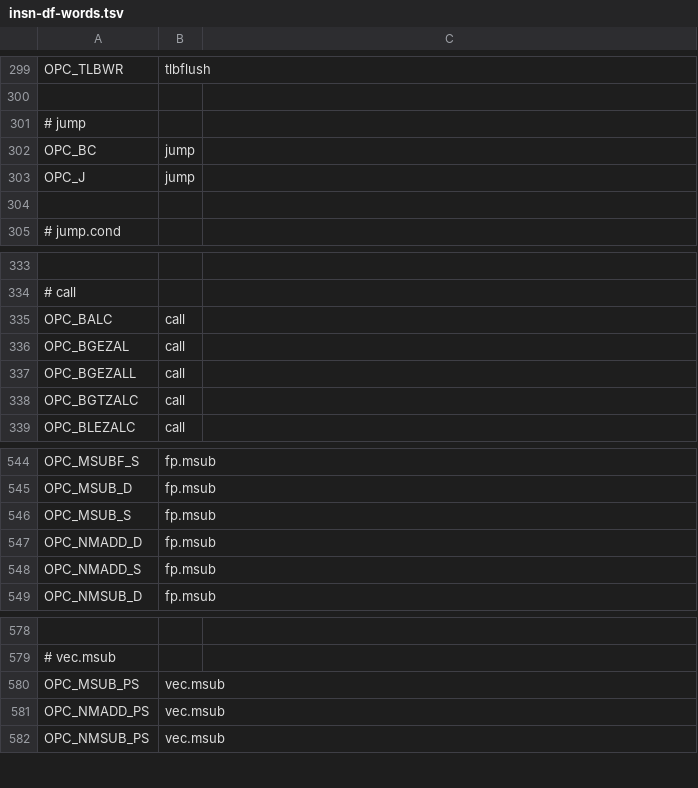
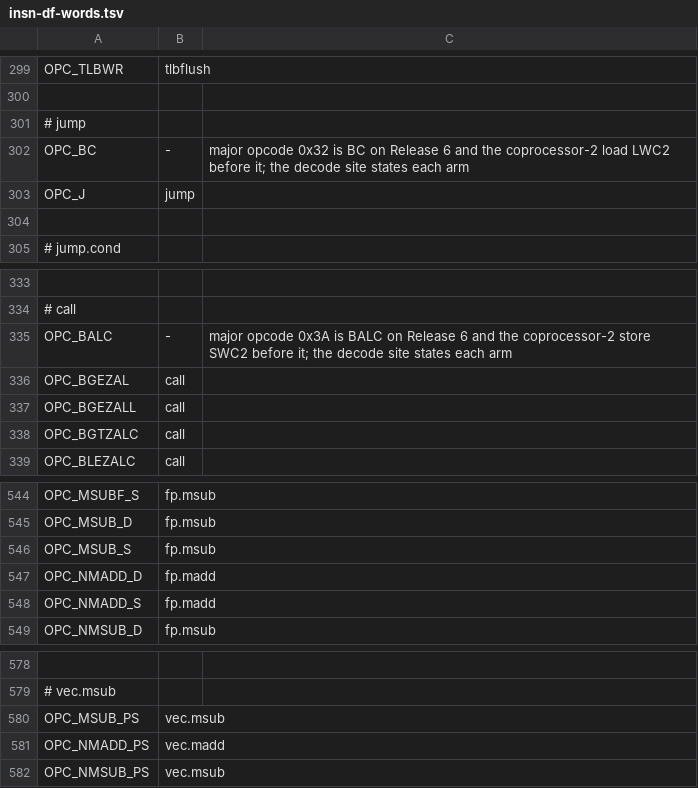
Before and after one commit to maccoymerrell/qemu, a TSV file: target/mips/tcg/insn-df-words.tsv, drawn as a sheet; only a part is shown, gaps mark what is left out; the diff names each change by its address in the sheet, - before the commit and + after, or states it on an @@ line.

Commit message:
target/mips: two words the table stated for the wrong machine
Both are arbitrations exec217 wrote and did not carry out, and both are one
row of target/mips/tcg/insn-df-words.tsv answering for a machine that is not
the one running.

NMADD COMPUTES fd = -((fs x ft) + fr).  The accumulate is an ADD and only the
RESULT is negated, so "fp.msub" names the wrong polarity -- and QEMU's own
emulation says so in the same file: OPC_NMADD_S calls gen_helper_float_nmadd_s
while its NMSUB sibling calls float_nmsub.  The three NMADD rows become
fp.madd and vec.madd; the three NMSUB rows are re-derived the same way and are
already right.

MAJOR OPCODE 0x32 IS TWO INSTRUCTIONS.  It is BC on Release 6 and the
coprocessor-2 word load LWC2 before it, and 0x3A is BALC or SWC2 the same way;
translate.c carries both under one shared case label and the code beneath it is
already release-conditional.  The WORD was not: keyed on the rule alone, it
stated "jump" for every model, including the Release-2 24Kf these guests select
(ELF e_flags 0x70001007), where the arm that actually runs raises a
coprocessor-unusable exception and QEMU's own mnemonic for the row says lwc2.
So the pair's table rows say nothing and each arm states its own word, which is
the shape the OPC_BEQZC pair beside it already uses for the identical
collision at 0x36 and 0x3E.

Evidence: /mnt/md0/QEMU/cst_runs/exec220/

Signed-off-by: Maccoy Merrell <maccoy.merrell@tamu.edu>

```diff
--- a/target/mips/tcg/insn-df-words.tsv
+++ b/target/mips/tcg/insn-df-words.tsv
-B302: jump
+B302: -
-C302: (empty)
+C302: major opcode 0x32 is BC on Release 6 and the coprocessor-2 load LWC2 before it; the decode site states each arm
-B335: call
+B335: -
-C335: (empty)
+C335: major opcode 0x3A is BALC on Release 6 and the coprocessor-2 store SWC2 before it; the decode site states each arm
-B547:B548: fp.msub
+B547:B548: fp.madd
-B581: vec.msub
+B581: vec.madd
```
Also changed, not shown: 1 other file.
